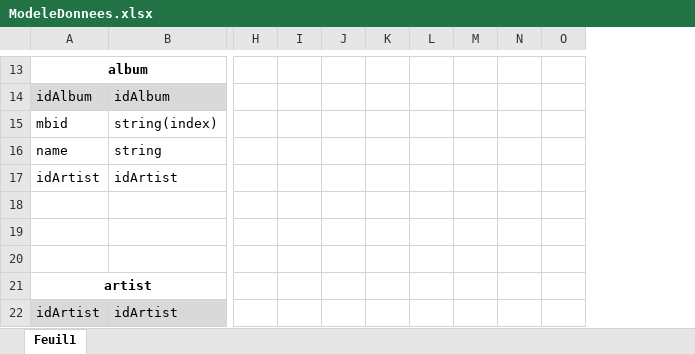
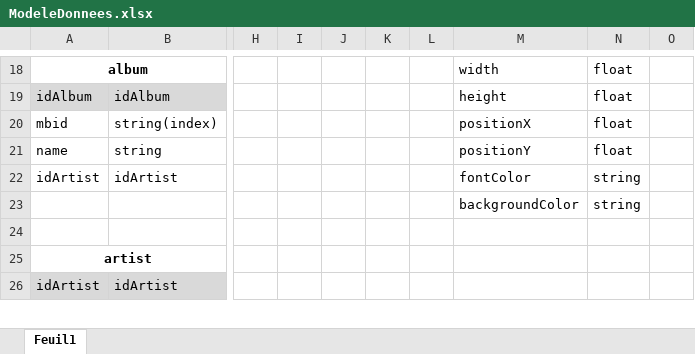
Before and after one commit to yannred/myLastFm, an Excel workbook: documentation/ModeleDonnees.xlsx, sheet Feuil1, drawn as a sheet; only a part is shown, gaps mark what is left out; values as stored, in another font and other column widths than the file's, no borders; removed rows and columns are numbered as before the commit, all else as after; rows hold the shown columns only; the diff covers the shown part only; the diff names each change by its address in the sheet, - before the commit and + after, or states it on an @@ line.

```diff
--- a/documentation/ModeleDonnees.xlsx (sheet Feuil1)
+++ b/documentation/ModeleDonnees.xlsx (sheet Feuil1)
-column I, empty
-column J, empty
-column K, empty
-column L, empty
+column K, empty
+column L, empty
+column M, rows 18-23: width | height | positionX | positionY | fontColor | backgroundColor
+column N, rows 18-23: float | float | float | float | string | string
-row 18: (empty)
-row 23: (empty)
+row 23:  |  |  |  |  |  |  | backgroundColor | string
```
Also changed, not shown: 15 added rows, 5 removed rows, 12 edited cells and cell formats elsewhere in this sheet, 6 other files.
